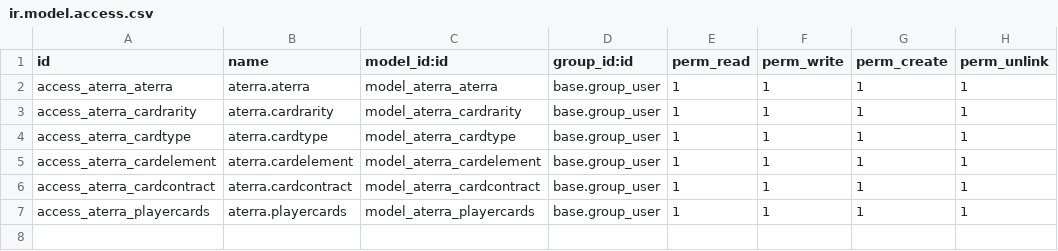
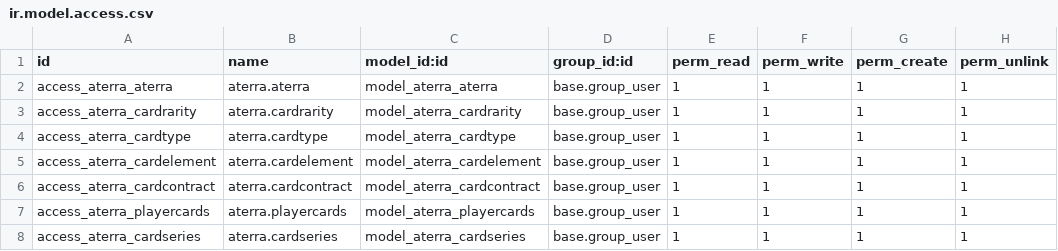
Before and after one commit to JJMxr04/aterra, a CSV file: security/ir.model.access.csv, drawn as a sheet; the diff names each change by its address in the sheet, - before the commit and + after, or states it on an @@ line.

Commit message:
added series model

```diff
--- a/security/ir.model.access.csv
+++ b/security/ir.model.access.csv
+row 8: access_aterra_cardseries | aterra.cardseries | model_aterra_cardseries | base.group_user | 1 | 1 | 1 | 1
```
Also changed, not shown: 2 other files.
